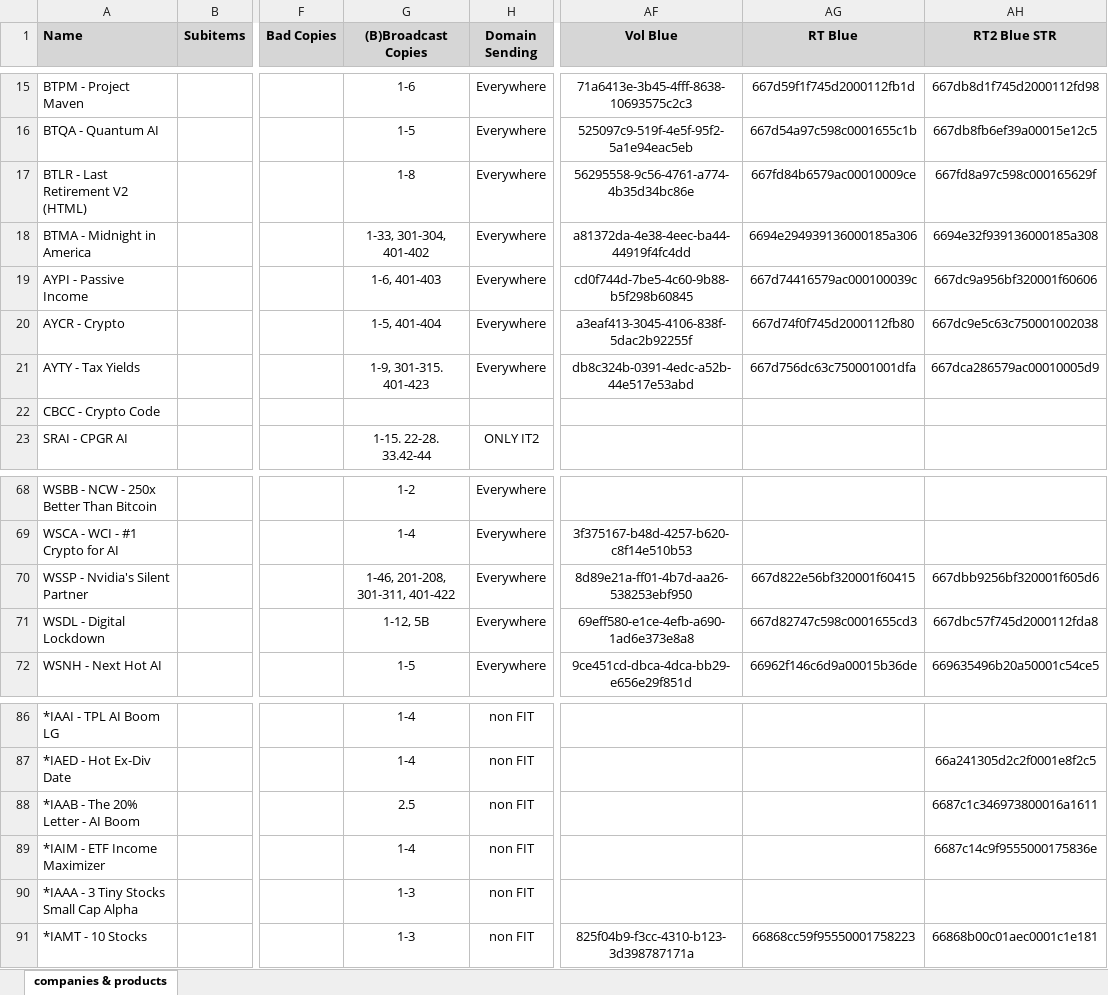
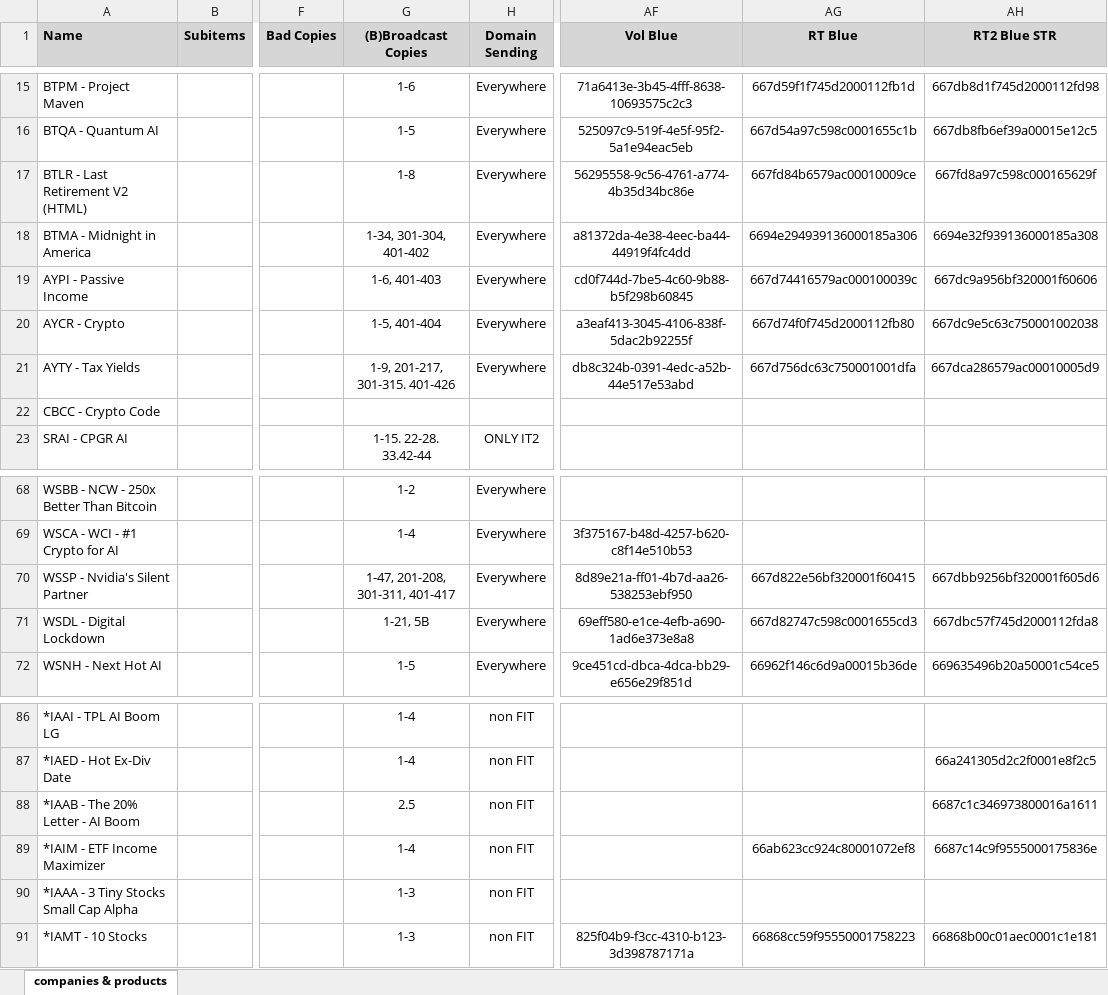
Before and after one commit to INRGI/CopyMaker, an Excel workbook: public/products.xlsx, sheet companies & products, drawn as a sheet; only a part is shown, gaps mark what is left out; values as stored, in another font and other column widths than the file's, no borders; charts and pictures not drawn; the diff covers the shown part only; the diff names each change by its address in the sheet, - before the commit and + after, or states it on an @@ line.

Commit message:
Upload new products and prioriti

```diff
--- a/public/products.xlsx (sheet companies & products)
+++ b/public/products.xlsx (sheet companies & products)
-G18 ((B)Broadcast Copies): 1-33, 301-304, 401-402
+G18 ((B)Broadcast Copies): 1-34, 301-304, 401-402
-G21 ((B)Broadcast Copies): 1-9, 301-315. 401-423
+G21 ((B)Broadcast Copies): 1-9, 201-217, 301-315. 401-426
-G70 ((B)Broadcast Copies): 1-46, 201-208, 301-311, 401-422
+G70 ((B)Broadcast Copies): 1-47, 201-208, 301-311, 401-417
-G71 ((B)Broadcast Copies): 1-12, 5B
+G71 ((B)Broadcast Copies): 1-21, 5B
-AG89 (RT Blue): (empty)
+AG89 (RT Blue): 66ab623cc924c80001072ef8
```
Also changed, not shown: 36 edited cells and cell formats elsewhere in this sheet, 1 other file.
